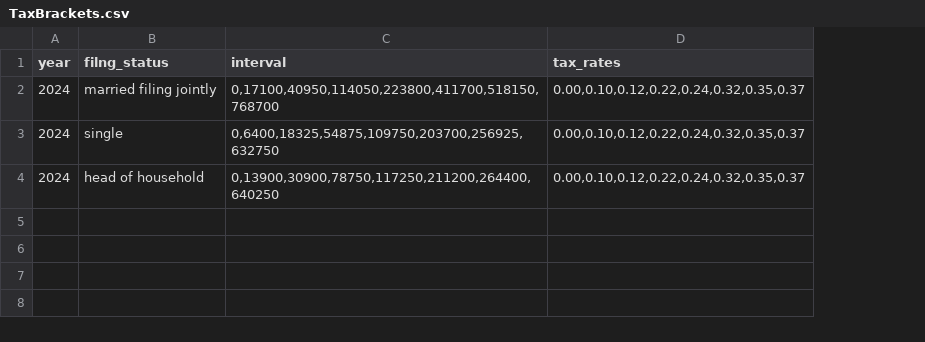
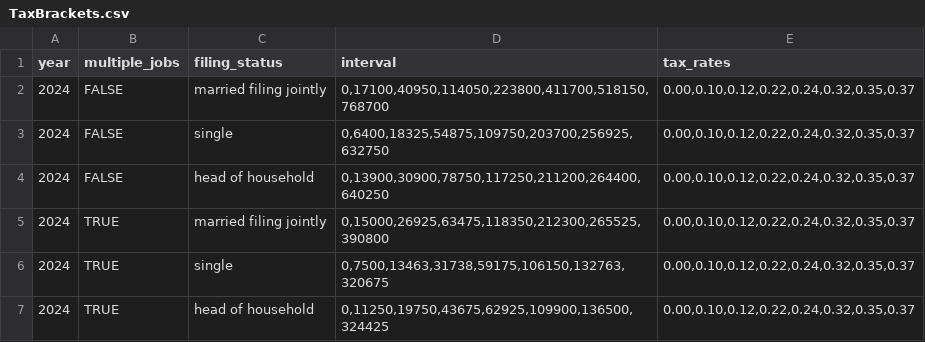
Before and after one commit to lihaoranIcefire/Portfolio, a CSV file: TaxBrackets.csv, drawn as a sheet; addresses are those after the commit; the diff names each change by its address in the sheet, - before the commit and + after, or states it on an @@ line.

Commit message:
ok

```diff
--- a/TaxBrackets.csv
+++ b/TaxBrackets.csv
+column B (multiple_jobs), rows 2-4: all FALSE
-C1: filng_status
+C1: filing_status
+row 5: 2024 | TRUE | married filing jointly | 0,15000,26925,63475,118350,212300,265525,390800 | 0.00,0.10,0.12,0.22,0.24,0.32,0.35,0.37
+row 6: 2024 | TRUE | single | 0,7500,13463,31738,59175,106150,132763,320675 | 0.00,0.10,0.12,0.22,0.24,0.32,0.35,0.37
+row 7: 2024 | TRUE | head of household | 0,11250,19750,43675,62925,109900,136500,324425 | 0.00,0.10,0.12,0.22,0.24,0.32,0.35,0.37
```
